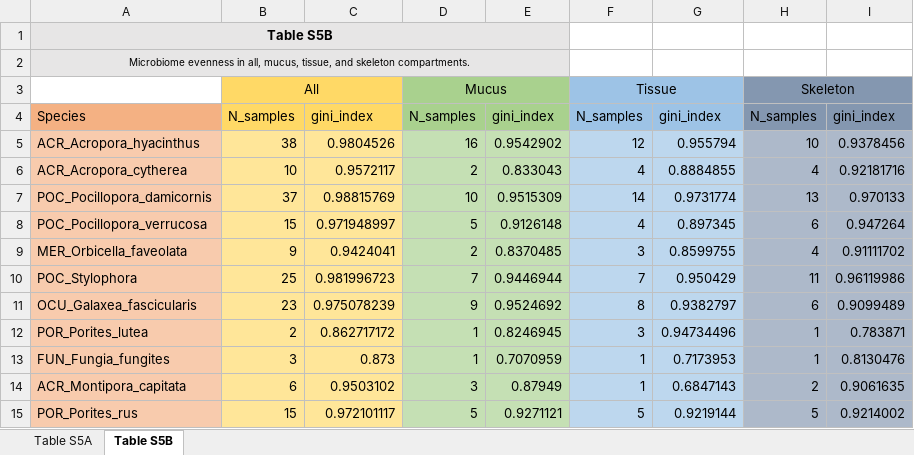
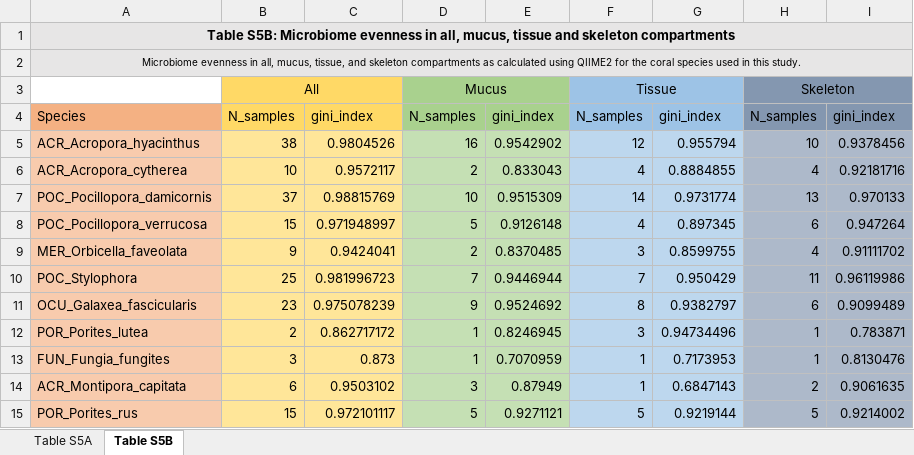
Before and after one commit to zaneveld/GCMP_genomics, an Excel workbook: Analysis/Genomics_manuscript_TIR/Supplemental_Figures/Supplemental_Table_5.xlsx, sheet Table S5B, drawn as a sheet; values as stored, in another font and other column widths than the file's, no borders; the diff names each change by its address in the sheet, - before the commit and + after, or states it on an @@ line.

Commit message:
Added the updated version of Supplemental Table 5.

```diff
--- a/Analysis/Genomics_manuscript_TIR/Supplemental_Figures/Supplemental_Table_5.xlsx (sheet Table S5B)
+++ b/Analysis/Genomics_manuscript_TIR/Supplemental_Figures/Supplemental_Table_5.xlsx (sheet Table S5B)
-A1: Table S5B
+A1: Table S5B: Microbiome evenness in all, mucus, tissue and skeleton compartments
-A1:E1 merged
+A1:I1 merged
-F1:I2 fill: none
+F1:I2 fill: #E7E6E6
-A2: …and skeleton compartments.
+A2: …and skeleton compartments as calculated using QIIME2 for the coral species used in this study.
-A2:E2 merged
+A2:I2 merged
```
Also changed, not shown: sheet Table S5A.
